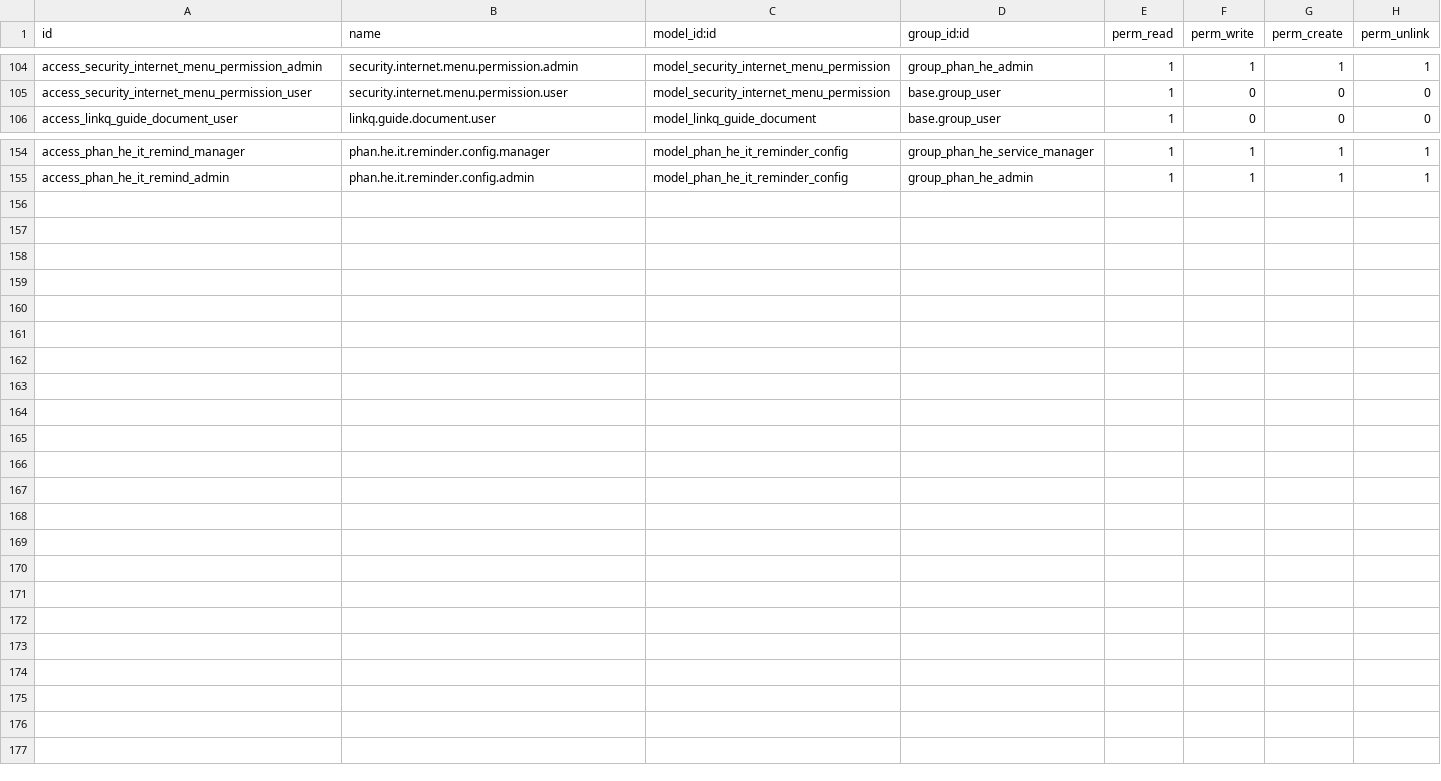
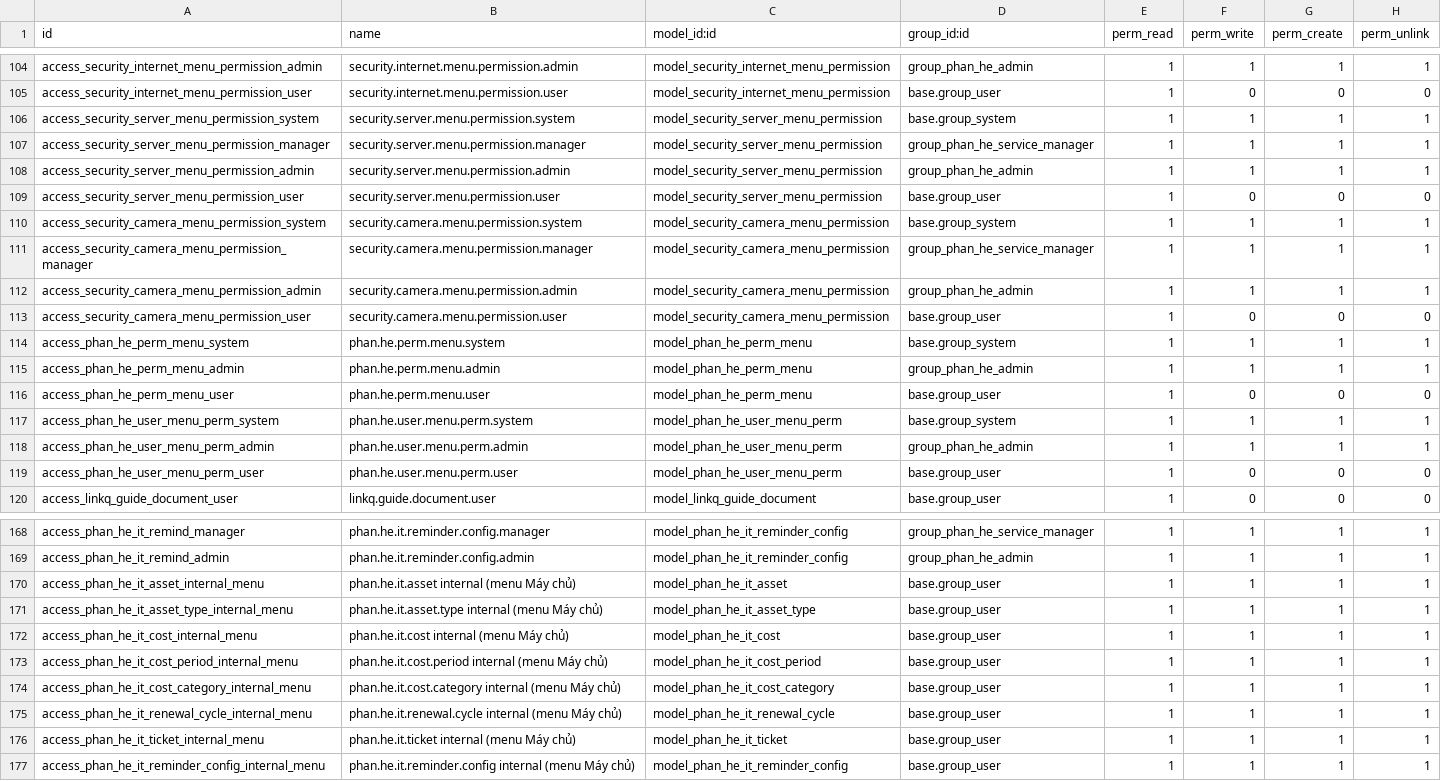
Before and after one commit to nguyenvankhanitc-bit/KHAN, a CSV file: lug_phan_he/security/ir.model.access.csv, drawn as a sheet; only a part is shown, gaps mark what is left out; the diff names each change by its address in the sheet, - before the commit and + after, or states it on an @@ line.

```diff
--- a/lug_phan_he/security/ir.model.access.csv
+++ b/lug_phan_he/security/ir.model.access.csv
+row 106: access_security_server_menu_permission_system | security.server.menu.permission.system | model_security_server_menu_permission | base.group_system | 1 | 1 | 1 | 1
+row 107: access_security_server_menu_permission_manager | security.server.menu.permission.manager | model_security_server_menu_permission | group_phan_he_service_manager | 1 | 1 | 1 | 1
+row 108: access_security_server_menu_permission_admin | security.server.menu.permission.admin | model_security_server_menu_permission | group_phan_he_admin | 1 | 1 | 1 | 1
+row 109: access_security_server_menu_permission_user | security.server.menu.permission.user | model_security_server_menu_permission | base.group_user | 1 | 0 | 0 | 0
+row 110: access_security_camera_menu_permission_system | security.camera.menu.permission.system | model_security_camera_menu_permission | base.group_system | 1 | 1 | 1 | 1
+row 111: access_security_camera_menu_permission_manager | security.camera.menu.permission.manager | model_security_camera_menu_permission | group_phan_he_service_manager | 1 | 1 | 1 | 1
+row 112: access_security_camera_menu_permission_admin | security.camera.menu.permission.admin | model_security_camera_menu_permission | group_phan_he_admin | 1 | 1 | 1 | 1
+row 113: access_security_camera_menu_permission_user | security.camera.menu.permission.user | model_security_camera_menu_permission | base.group_user | 1 | 0 | 0 | 0
+row 114: access_phan_he_perm_menu_system | phan.he.perm.menu.system | model_phan_he_perm_menu | base.group_system | 1 | 1 | 1 | 1
+row 115: access_phan_he_perm_menu_admin | phan.he.perm.menu.admin | model_phan_he_perm_menu | group_phan_he_admin | 1 | 1 | 1 | 1
+row 116: access_phan_he_perm_menu_user | phan.he.perm.menu.user | model_phan_he_perm_menu | base.group_user | 1 | 0 | 0 | 0
+row 117: access_phan_he_user_menu_perm_system | phan.he.user.menu.perm.system | model_phan_he_user_menu_perm | base.group_system | 1 | 1 | 1 | 1
+row 118: access_phan_he_user_menu_perm_admin | phan.he.user.menu.perm.admin | model_phan_he_user_menu_perm | group_phan_he_admin | 1 | 1 | 1 | 1
+row 119: access_phan_he_user_menu_perm_user | phan.he.user.menu.perm.user | model_phan_he_user_menu_perm | base.group_user | 1 | 0 | 0 | 0
+row 170: access_phan_he_it_asset_internal_menu | phan.he.it.asset internal (menu Máy chủ) | model_phan_he_it_asset | base.group_user | 1 | 1 | 1 | 1
+row 171: access_phan_he_it_asset_type_internal_menu | phan.he.it.asset.type internal (menu Máy chủ) | model_phan_he_it_asset_type | base.group_user | 1 | 1 | 1 | 1
+row 172: access_phan_he_it_cost_internal_menu | phan.he.it.cost internal (menu Máy chủ) | model_phan_he_it_cost | base.group_user | 1 | 1 | 1 | 1
+row 173: access_phan_he_it_cost_period_internal_menu | phan.he.it.cost.period internal (menu Máy chủ) | model_phan_he_it_cost_period | base.group_user | 1 | 1 | 1 | 1
+row 174: access_phan_he_it_cost_category_internal_menu | phan.he.it.cost.category internal (menu Máy chủ) | model_phan_he_it_cost_category | base.group_user | 1 | 1 | 1 | 1
+row 175: access_phan_he_it_renewal_cycle_internal_menu | phan.he.it.renewal.cycle internal (menu Máy chủ) | model_phan_he_it_renewal_cycle | base.group_user | 1 | 1 | 1 | 1
+row 176: access_phan_he_it_ticket_internal_menu | phan.he.it.ticket internal (menu Máy chủ) | model_phan_he_it_ticket | base.group_user | 1 | 1 | 1 | 1
+row 177: access_phan_he_it_reminder_config_internal_menu | phan.he.it.reminder.config internal (menu Máy chủ) | model_phan_he_it_reminder_config | base.group_user | 1 | 1 | 1 | 1
```
Also changed, not shown: 41 other files.
